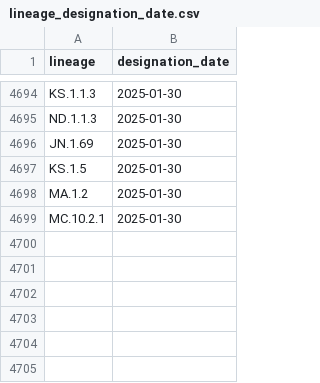
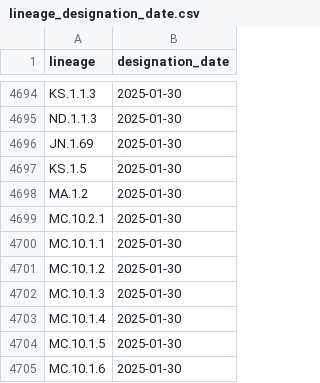
Before and after one commit to corneliusroemer/pango-designation-dates, a CSV file: data/lineage_designation_date.csv, drawn as a sheet; only a part is shown, gaps mark what is left out.

```diff
--- a/data/lineage_designation_date.csv
+++ b/data/lineage_designation_date.csv
@@ -4699 +4699,7 @@ MA.1.2,2025-01-30
 MC.10.2.1,2025-01-30
+MC.10.1.1,2025-01-30
+MC.10.1.2,2025-01-30
+MC.10.1.3,2025-01-30
+MC.10.1.4,2025-01-30
+MC.10.1.5,2025-01-30
+MC.10.1.6,2025-01-30
```
Also changed, not shown: 1 other file.
